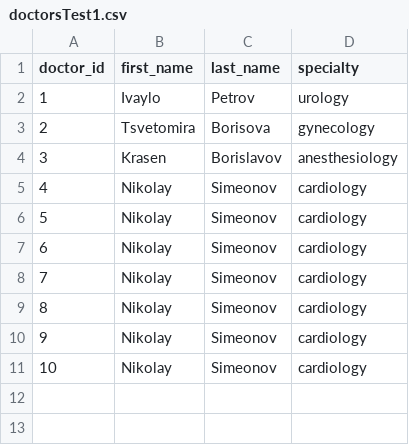
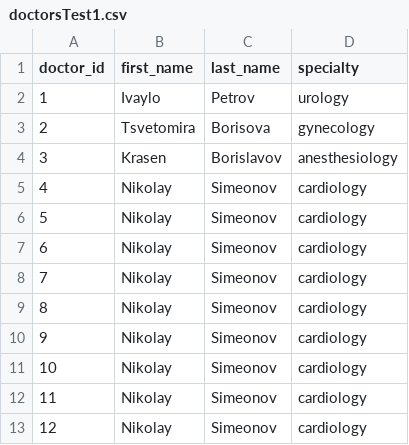
Before and after one commit to TodorYanakiev/Hospital, a CSV file: doctorsTest1.csv, drawn as a sheet; the diff names each change by its address in the sheet, - before the commit and + after, or states it on an @@ line.

```diff
--- a/doctorsTest1.csv
+++ b/doctorsTest1.csv
+row 12: 11 | Nikolay | Simeonov | cardiology
+row 13: 12 | Nikolay | Simeonov | cardiology
```
Also changed, not shown: appointmentsTest1.csv, 8 other files.
